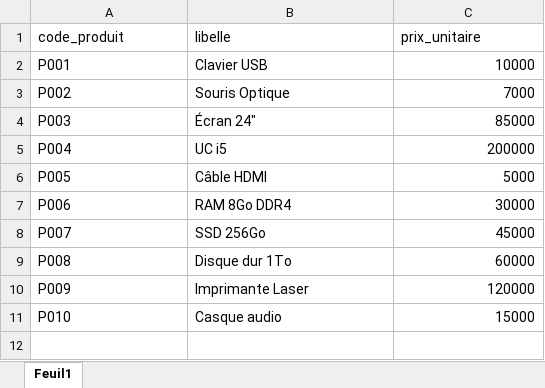
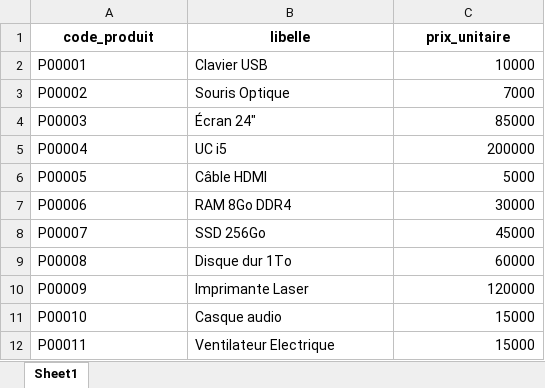
Before and after one commit to bouabre225/Application-Console-de-Facturation-et-Statistiques-de-Ventes, an Excel workbook: data/Produits.xlsx, sheet Sheet1, drawn as a sheet; values as stored, in another font and other column widths than the file's, no borders; the diff names each change by its address in the sheet, - before the commit and + after, or states it on an @@ line.

```diff
--- a/data/Produits.xlsx (sheet Sheet1)
+++ b/data/Produits.xlsx (sheet Sheet1)
-sheet tab: Feuil1
+sheet tab: Sheet1
@@ A1:C1 bold: off → on, alignment: left → center @@
-A2 (code_produit): P001
+A2 (code_produit): P00001
-A3 (code_produit): P002
+A3 (code_produit): P00002
-A4 (code_produit): P003
+A4 (code_produit): P00003
-A5 (code_produit): P004
+A5 (code_produit): P00004
-A6 (code_produit): P005
+A6 (code_produit): P00005
-A7 (code_produit): P006
+A7 (code_produit): P00006
-A8 (code_produit): P007
+A8 (code_produit): P00007
-A9 (code_produit): P008
+A9 (code_produit): P00008
-A10 (code_produit): P009
+A10 (code_produit): P00009
-A11 (code_produit): P010
+A11 (code_produit): P00010
+row 12: P00011 | Ventilateur Electrique | 15000
```
Also changed, not shown: data/Clients.xlsx, 3 other files.
